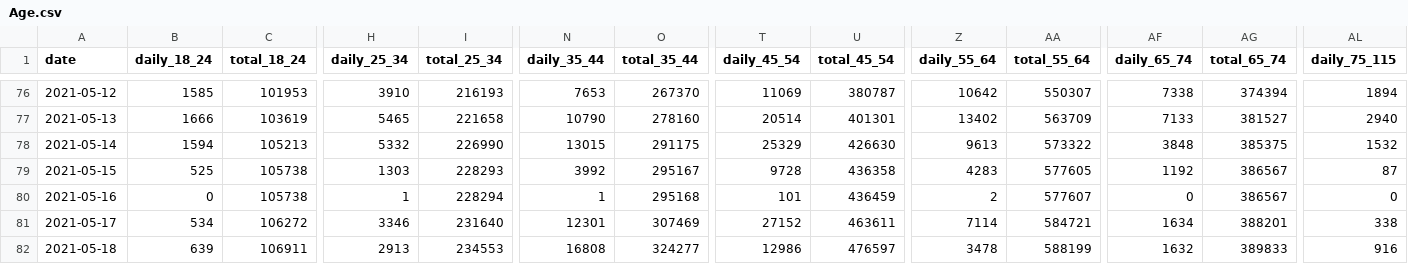
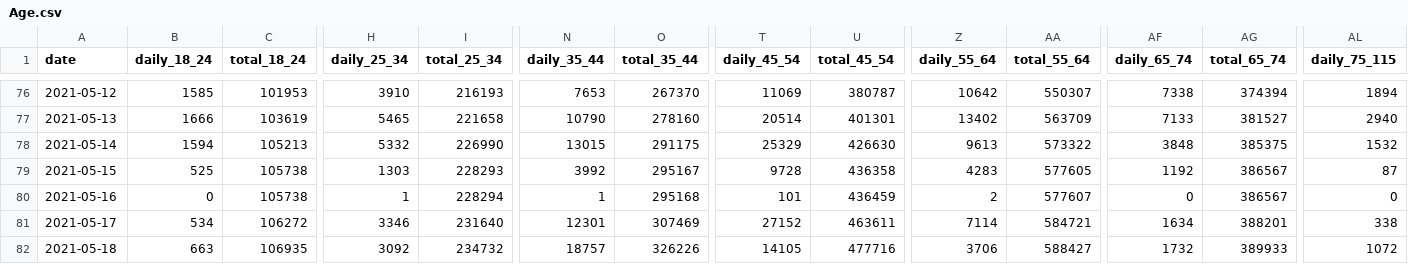
Before and after one commit to 3dgiordano/covid-19-uy-vacc-data, a CSV file: data/Age.csv, drawn as a sheet; only a part is shown, gaps mark what is left out; the diff covers the shown part only; the diff names each change by its address in the sheet, - before the commit and + after, or states it on an @@ line.

```diff
--- a/data/Age.csv
+++ b/data/Age.csv
-B82 (daily_18_24): 639
+B82 (daily_18_24): 663
-C82 (total_18_24): 106911
+C82 (total_18_24): 106935
-H82 (daily_25_34): 2913
+H82 (daily_25_34): 3092
-I82 (total_25_34): 234553
+I82 (total_25_34): 234732
-N82 (daily_35_44): 16808
+N82 (daily_35_44): 18757
-O82 (total_35_44): 324277
+O82 (total_35_44): 326226
-T82 (daily_45_54): 12986
+T82 (daily_45_54): 14105
-U82 (total_45_54): 476597
+U82 (total_45_54): 477716
-Z82 (daily_55_64): 3478
+Z82 (daily_55_64): 3706
-AA82 (total_55_64): 588199
+AA82 (total_55_64): 588427
-AF82 (daily_65_74): 1632
+AF82 (daily_65_74): 1732
-AG82 (total_65_74): 389833
+AG82 (total_65_74): 389933
-AL82 (daily_75_115): 916
+AL82 (daily_75_115): 1072
```
Also changed, not shown: 11 edited cells elsewhere in this file, data/Segments.csv, data/Uruguay.csv, 52 other files.
